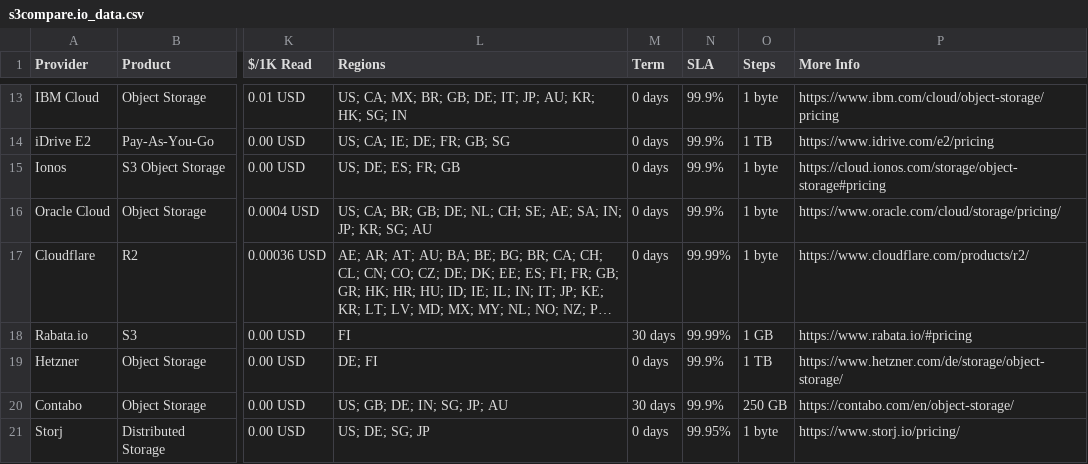
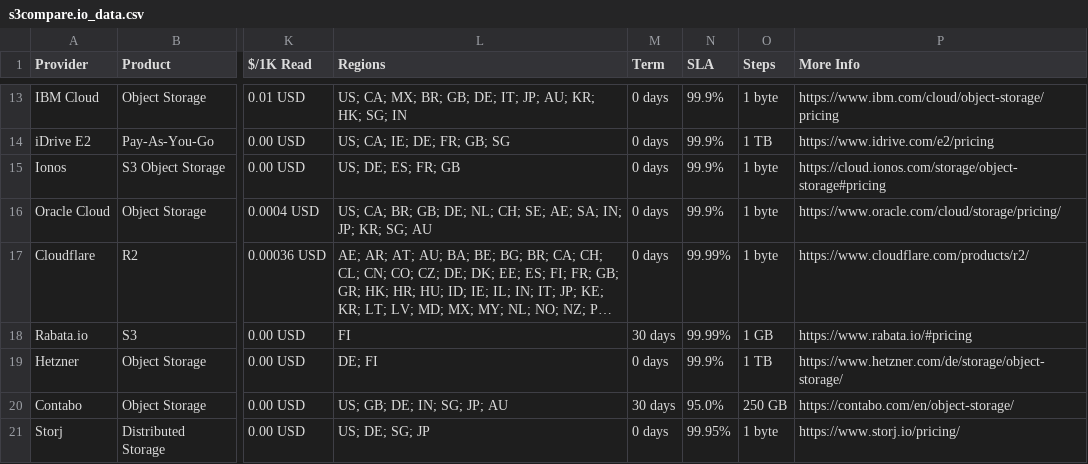
Before and after one commit to zeroservices/s3compare.io_data, a CSV file: s3compare.io_data.csv, drawn as a sheet; only a part is shown, gaps mark what is left out; long unchanged cells end in …; the diff names each change by its address in the sheet, - before the commit and + after, or states it on an @@ line.

Commit message:
Contabo provides only 95% SLA The Provider will ensure that the physical connectivity of the object storage infrastructure ... is available at an annual average rate of 95%

```diff
--- a/s3compare.io_data.csv
+++ b/s3compare.io_data.csv
-N20 (SLA): 99.9%
+N20 (SLA): 95.0%
```
